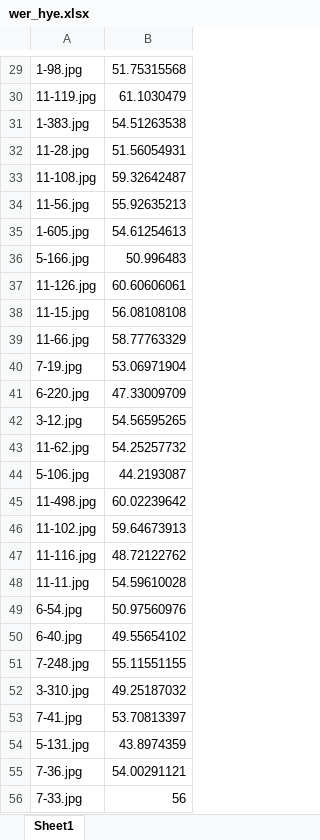
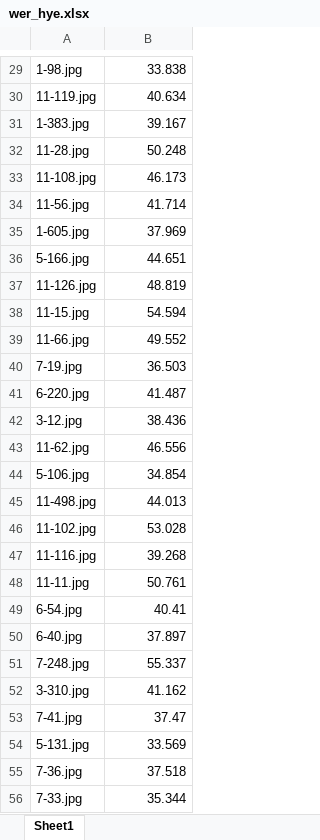
Before and after one commit to karennik98/ocr-test, an Excel workbook: wer_hye.xlsx, sheet Sheet1, drawn as a sheet; only a part is shown, gaps mark what is left out; values as stored, in another font and other column widths than the file's, no borders; the diff covers the shown part only; the diff names each change by its address in the sheet, - before the commit and + after, or states it on an @@ line.

```diff
--- a/wer_hye.xlsx (sheet Sheet1)
+++ b/wer_hye.xlsx (sheet Sheet1)
-B29: 51.75315568
+B29: 33.838
-B30: 61.1030479
+B30: 40.634
-B31: 54.51263538
+B31: 39.167
-B32: 51.56054931
+B32: 50.248
-B33: 59.32642487
+B33: 46.173
-B34: 55.92635213
+B34: 41.714
-B35: 54.61254613
+B35: 37.969
-B36: 50.996483
+B36: 44.651
-B37: 60.60606061
+B37: 48.819
-B38: 56.08108108
+B38: 54.594
-B39: 58.77763329
+B39: 49.552
-B40: 53.06971904
+B40: 36.503
-B41: 47.33009709
+B41: 41.487
-B42: 54.56595265
+B42: 38.436
-B43: 54.25257732
+B43: 46.556
-B44: 44.2193087
+B44: 34.854
-B45: 60.02239642
+B45: 44.013
-B46: 59.64673913
+B46: 53.028
-B47: 48.72122762
+B47: 39.268
-B48: 54.59610028
+B48: 50.761
-B49: 50.97560976
+B49: 40.41
-B50: 49.55654102
+B50: 37.897
-B51: 55.11551155
+B51: 55.337
-B52: 49.25187032
+B52: 41.162
-B53: 53.70813397
+B53: 37.47
-B54: 43.8974359
+B54: 33.569
-B55: 54.00291121
+B55: 37.518
-B56: 56
+B56: 35.344
```
Also changed, not shown: 71 edited cells elsewhere in this sheet, wer_arm.xlsx, 2 other files.
